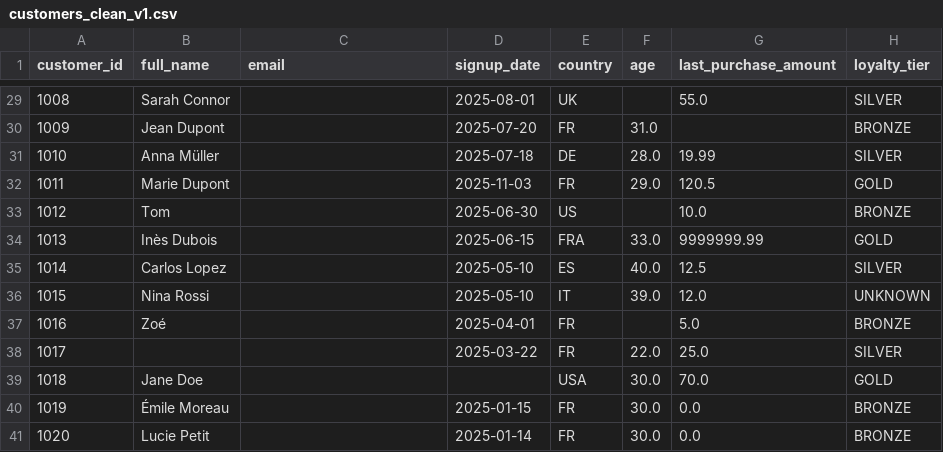
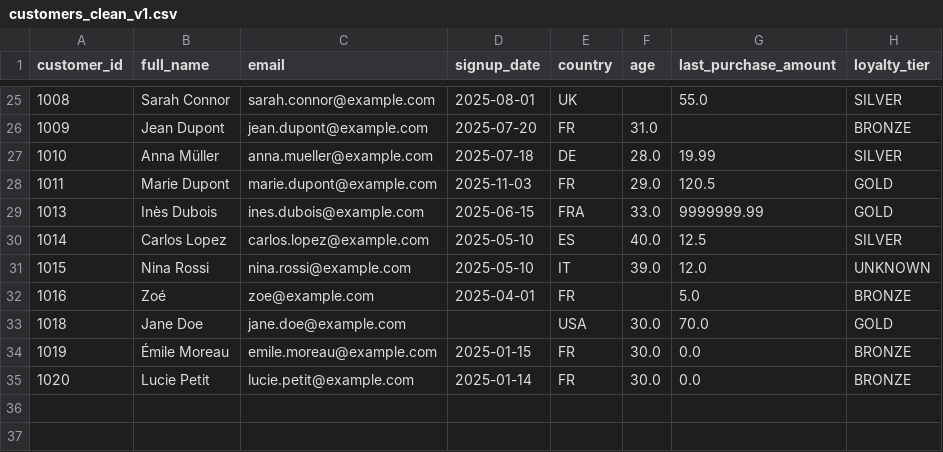
Before and after one commit to hhaitam/data_ops, a CSV file: data/processed/customers_clean_v1.csv, drawn as a sheet; only a part is shown, gaps mark what is left out; the diff covers the shown part only.

Commit message:
email correction

```diff
--- a/data/processed/customers_clean_v1.csv
+++ b/data/processed/customers_clean_v1.csv
@@ -29,13 +25,11 @@ customer_id,full_name,email,signup_date,country,age,last_purchase_amount,loyalty
-1008,Sarah Connor,,2025-08-01,UK,,55.0,SILVER
-1009,Jean Dupont,,2025-07-20,FR,31.0,,BRONZE
-1010,Anna Müller,,2025-07-18,DE,28.0,19.99,SILVER
-1011,Marie Dupont,,2025-11-03,FR,29.0,120.5,GOLD
-1012,Tom,,2025-06-30,US,,10.0,BRONZE
-1013,Inès Dubois,,2025-06-15,FRA,33.0,9999999.99,GOLD
-1014,Carlos Lopez,,2025-05-10,ES,40.0,12.5,SILVER
-1015,Nina Rossi,,2025-05-10,IT,39.0,12.0,UNKNOWN
-1016,Zoé,,2025-04-01,FR,,5.0,BRONZE
-1017,,,2025-03-22,FR,22.0,25.0,SILVER
-1018,Jane Doe,,,USA,30.0,70.0,GOLD
-1019,Émile Moreau,,2025-01-15,FR,30.0,0.0,BRONZE
-1020,Lucie Petit,,2025-01-14,FR,30.0,0.0,BRONZE
+1008,Sarah Connor,sarah.connor@example.com,2025-08-01,UK,,55.0,SILVER
+1009,Jean Dupont,jean.dupont@example.com,2025-07-20,FR,31.0,,BRONZE
+1010,Anna Müller,anna.mueller@example.com,2025-07-18,DE,28.0,19.99,SILVER
+1011,Marie Dupont,marie.dupont@example.com,2025-11-03,FR,29.0,120.5,GOLD
+1013,Inès Dubois,ines.dubois@example.com,2025-06-15,FRA,33.0,9999999.99,GOLD
+1014,Carlos Lopez,carlos.lopez@example.com,2025-05-10,ES,40.0,12.5,SILVER
+1015,Nina Rossi,nina.rossi@example.com,2025-05-10,IT,39.0,12.0,UNKNOWN
+1016,Zoé,zoe@example.com,2025-04-01,FR,,5.0,BRONZE
+1018,Jane Doe,jane.doe@example.com,,USA,30.0,70.0,GOLD
+1019,Émile Moreau,emile.moreau@example.com,2025-01-15,FR,30.0,0.0,BRONZE
+1020,Lucie Petit,lucie.petit@example.com,2025-01-14,FR,30.0,0.0,BRONZE
```
Also changed, not shown: 4 removed rows and 23 edited cells elsewhere in this file, 1 other file.
